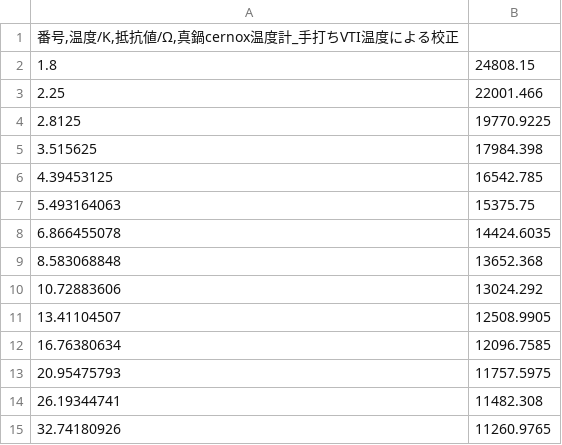
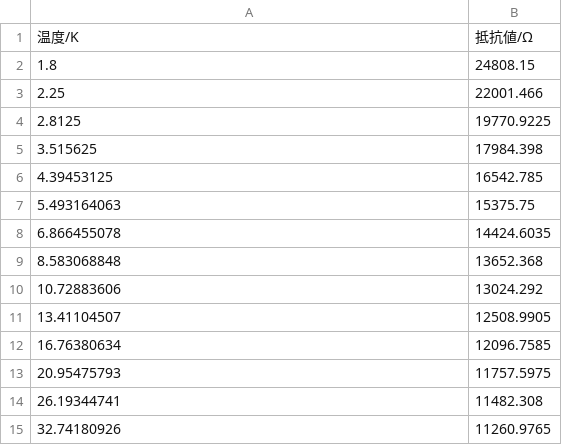
Before and after one commit to hongwuea/thermalconductivity, a CSV file: 共通/温度計校正/R103.csv, drawn as a sheet.

```diff
--- a/共通/温度計校正/R103.csv
+++ b/共通/温度計校正/R103.csv
@@ -1,2 +1,2 @@
-番号,温度/K,抵抗値/Ω,真鍋cernox温度計_手打ちVTI温度による校正
+温度/K    	抵抗値/Ω
 1.8	24808.15
```
Also changed, not shown: 4 other files.
